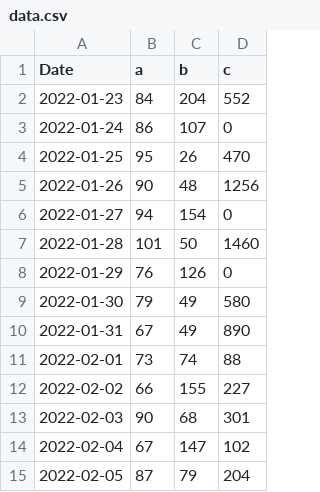
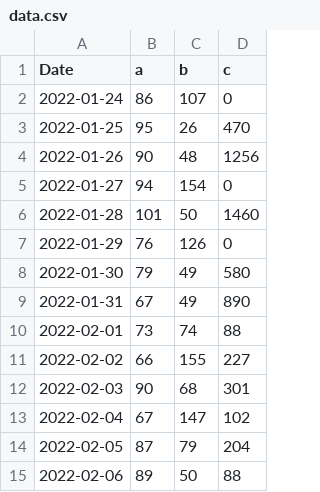
Before and after one commit to apkcrawler/graph, a CSV file: data.csv, drawn as a sheet.

Commit message:
update

```diff
--- a/data.csv
+++ b/data.csv
@@ -1,3 +1,2 @@
 Date,a,b,c
-2022-01-23,84,204,552
 2022-01-24,86,107,0
@@ -15 +14,2 @@ Date,a,b,c
 2022-02-05,87,79,204
+2022-02-06,89,50,88
```
